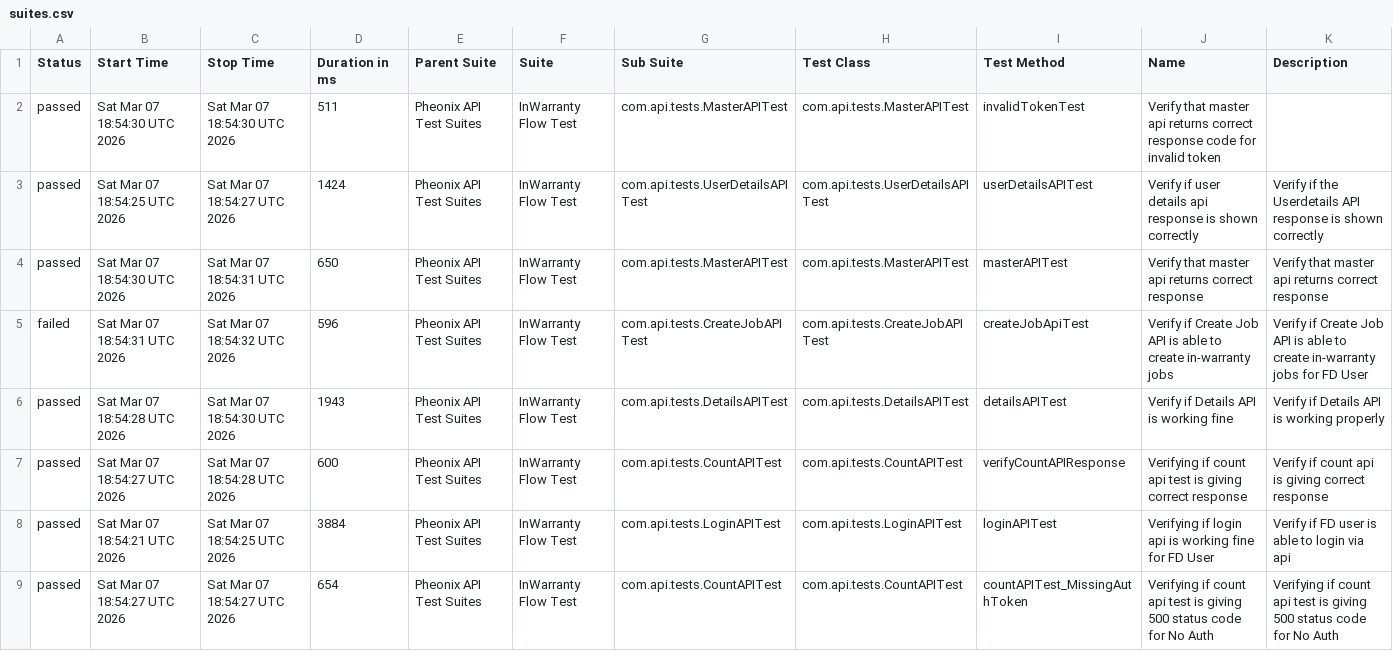
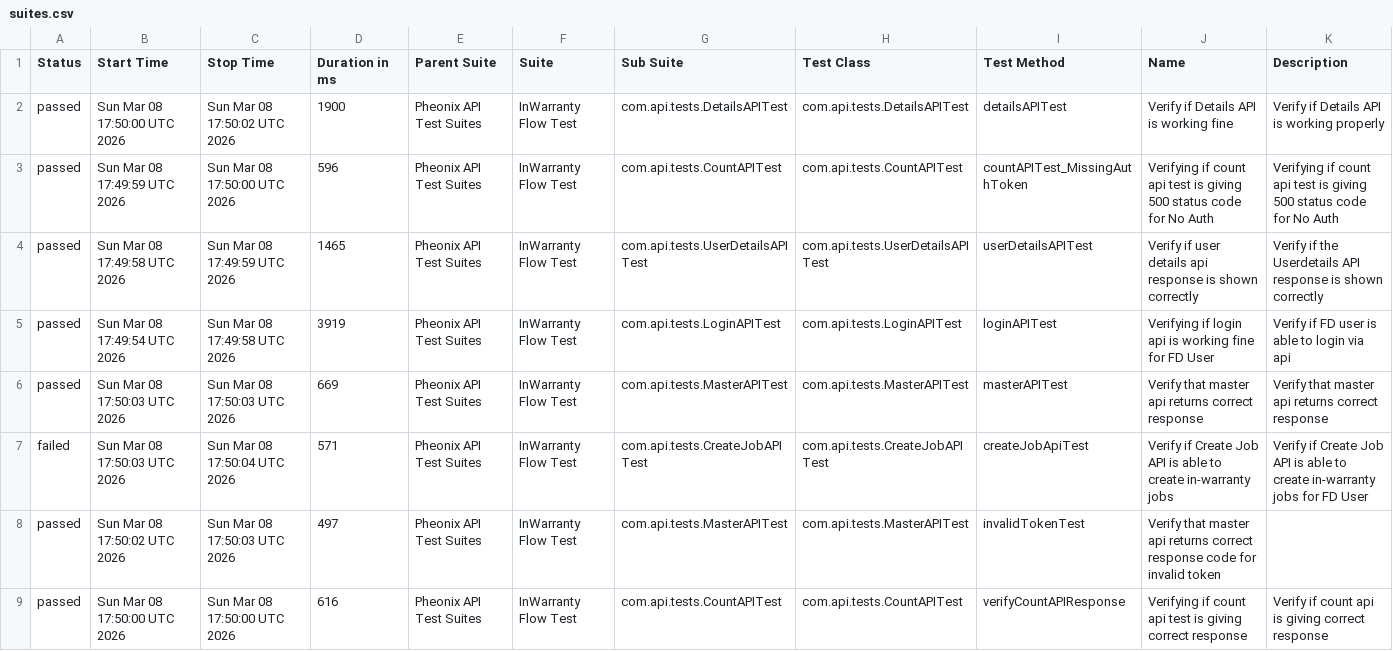
Before and after one commit to kstvds24/Phoenix-TestAutomationFrameWork, a CSV file: data/suites.csv, drawn as a sheet.

```diff
--- a/data/suites.csv
+++ b/data/suites.csv
@@ -1,9 +1,9 @@
 "Status","Start Time","Stop Time","Duration in ms","Parent Suite","Suite","Sub Suite","Test Class","Test Method","Name","Description"
-"passed","Sat Mar 07 18:54:30 UTC 2026","Sat Mar 07 18:54:30 UTC 2026","511","Pheonix API Test Suites","InWarranty Flow Test","com.api.tests.MasterAPITest","com.api.tests.MasterAPITest","invalidTokenTest","Verify that master api returns correct response code for invalid token",""
-"passed","Sat Mar 07 18:54:25 UTC 2026","Sat Mar 07 18:54:27 UTC 2026","1424","Pheonix API Test Suites","InWarranty Flow Test","com.api.tests.UserDetailsAPITest","com.api.tests.UserDetailsAPITest","userDetailsAPITest","Verify if user details api response is shown correctly","Verify if the Userdetails API response is shown correctly"
-"passed","Sat Mar 07 18:54:30 UTC 2026","Sat Mar 07 18:54:31 UTC 2026","650","Pheonix API Test Suites","InWarranty Flow Test","com.api.tests.MasterAPITest","com.api.tests.MasterAPITest","masterAPITest","Verify that master api returns correct response","Verify that master api returns correct response"
-"failed","Sat Mar 07 18:54:31 UTC 2026","Sat Mar 07 18:54:32 UTC 2026","596","Pheonix API Test Suites","InWarranty Flow Test","com.api.tests.CreateJobAPITest","com.api.tests.CreateJobAPITest","createJobApiTest","Verify if Create Job API is able to create in-warranty jobs","Verify if Create Job API is able to create in-warranty jobs for FD User"
-"passed","Sat Mar 07 18:54:28 UTC 2026","Sat Mar 07 18:54:30 UTC 2026","1943","Pheonix API Test Suites","InWarranty Flow Test","com.api.tests.DetailsAPITest","com.api.tests.DetailsAPITest","detailsAPITest","Verify if Details API is working fine","Verify if Details API is working properly"
-"passed","Sat Mar 07 18:54:27 UTC 2026","Sat Mar 07 18:54:28 UTC 2026","600","Pheonix API Test Suites","InWarranty Flow Test","com.api.tests.CountAPITest","com.api.tests.CountAPITest","verifyCountAPIResponse","Verifying if count api test is giving correct response","Verify if count api is giving correct response"
-"passed","Sat Mar 07 18:54:21 UTC 2026","Sat Mar 07 18:54:25 UTC 2026","3884","Pheonix API Test Suites","InWarranty Flow Test","com.api.tests.LoginAPITest","com.api.tests.LoginAPITest","loginAPITest","Verifying if login api is working fine for FD User","Verify if FD user is able to login via api"
-"passed","Sat Mar 07 18:54:27 UTC 2026","Sat Mar 07 18:54:27 UTC 2026","654","Pheonix API Test Suites","InWarranty Flow Test","com.api.tests.CountAPITest","com.api.tests.CountAPITest","countAPITest_MissingAuthToken","Verifying if count api test is giving 500 status code for No Auth","Verifying if count api test is giving 500 status code for No Auth"
+"passed","Sun Mar 08 17:50:00 UTC 2026","Sun Mar 08 17:50:02 UTC 2026","1900","Pheonix API Test Suites","InWarranty Flow Test","com.api.tests.DetailsAPITest","com.api.tests.DetailsAPITest","detailsAPITest","Verify if Details API is working fine","Verify if Details API is working properly"
+"passed","Sun Mar 08 17:49:59 UTC 2026","Sun Mar 08 17:50:00 UTC 2026","596","Pheonix API Test Suites","InWarranty Flow Test","com.api.tests.CountAPITest","com.api.tests.CountAPITest","countAPITest_MissingAuthToken","Verifying if count api test is giving 500 status code for No Auth","Verifying if count api test is giving 500 status code for No Auth"
+"passed","Sun Mar 08 17:49:58 UTC 2026","Sun Mar 08 17:49:59 UTC 2026","1465","Pheonix API Test Suites","InWarranty Flow Test","com.api.tests.UserDetailsAPITest","com.api.tests.UserDetailsAPITest","userDetailsAPITest","Verify if user details api response is shown correctly","Verify if the Userdetails API response is shown correctly"
+"passed","Sun Mar 08 17:49:54 UTC 2026","Sun Mar 08 17:49:58 UTC 2026","3919","Pheonix API Test Suites","InWarranty Flow Test","com.api.tests.LoginAPITest","com.api.tests.LoginAPITest","loginAPITest","Verifying if login api is working fine for FD User","Verify if FD user is able to login via api"
+"passed","Sun Mar 08 17:50:03 UTC 2026","Sun Mar 08 17:50:03 UTC 2026","669","Pheonix API Test Suites","InWarranty Flow Test","com.api.tests.MasterAPITest","com.api.tests.MasterAPITest","masterAPITest","Verify that master api returns correct response","Verify that master api returns correct response"
+"failed","Sun Mar 08 17:50:03 UTC 2026","Sun Mar 08 17:50:04 UTC 2026","571","Pheonix API Test Suites","InWarranty Flow Test","com.api.tests.CreateJobAPITest","com.api.tests.CreateJobAPITest","createJobApiTest","Verify if Create Job API is able to create in-warranty jobs","Verify if Create Job API is able to create in-warranty jobs for FD User"
+"passed","Sun Mar 08 17:50:02 UTC 2026","Sun Mar 08 17:50:03 UTC 2026","497","Pheonix API Test Suites","InWarranty Flow Test","com.api.tests.MasterAPITest","com.api.tests.MasterAPITest","invalidTokenTest","Verify that master api returns correct response code for invalid token",""
+"passed","Sun Mar 08 17:50:00 UTC 2026","Sun Mar 08 17:50:00 UTC 2026","616","Pheonix API Test Suites","InWarranty Flow Test","com.api.tests.CountAPITest","com.api.tests.CountAPITest","verifyCountAPIResponse","Verifying if count api test is giving correct response","Verify if count api is giving correct response"
```
Also changed, not shown: data/behaviors.csv, 50 other files.
